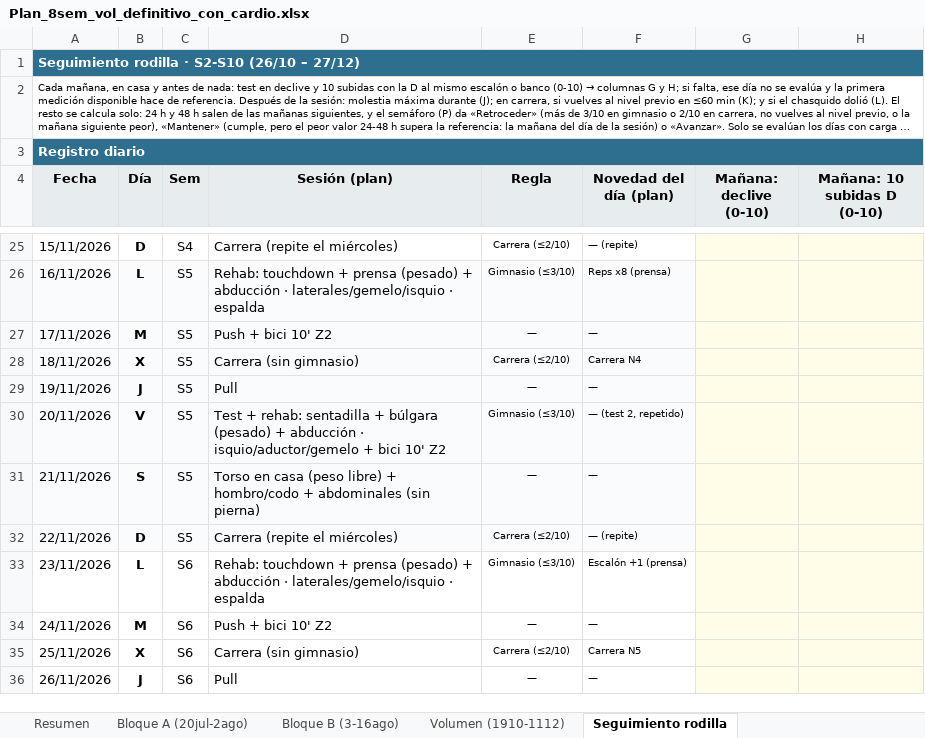
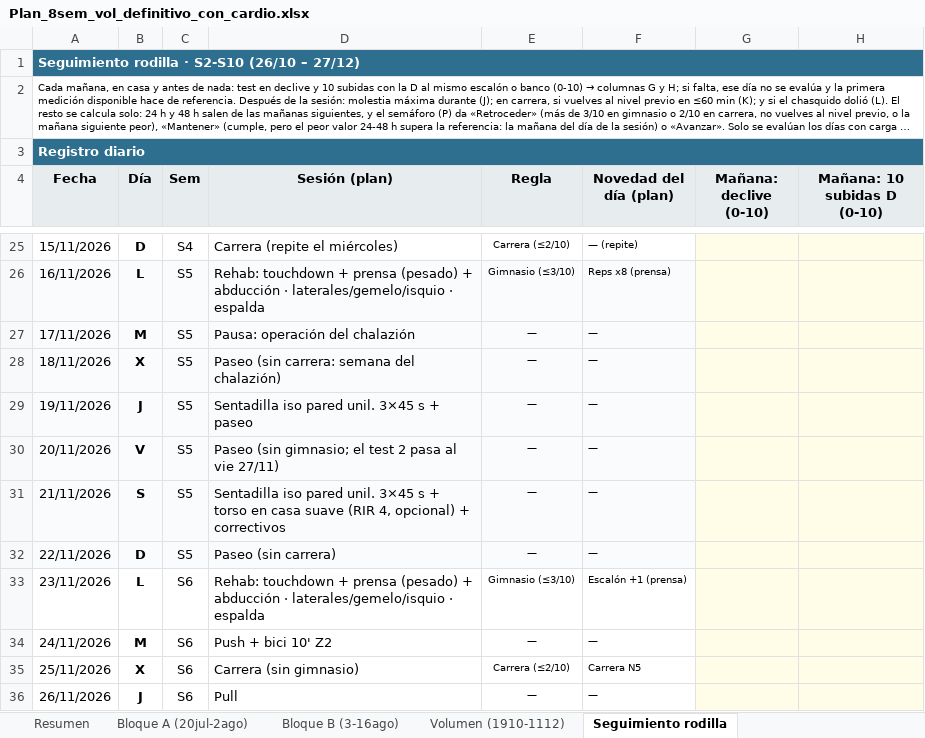
Before and after one commit to victor-rueda02/app-gym, an Excel workbook: Plan_8sem_vol_definitivo_con_cardio.xlsx, sheet Seguimiento rodilla, drawn as a sheet; only a part is shown, gaps mark what is left out; long unchanged cells end in …; values as stored, in another font and other column widths than the file's, no borders; conditional formats not drawn; the diff covers the shown part only; the diff names each change by its address in the sheet, - before the commit and + after, or states it on an @@ line.

```diff
--- a/Plan_8sem_vol_definitivo_con_cardio.xlsx (sheet Seguimiento rodilla)
+++ b/Plan_8sem_vol_definitivo_con_cardio.xlsx (sheet Seguimiento rodilla)
-D27 (Sesión (plan)): Push + bici 10' Z2
+D27 (Sesión (plan)): Pausa: operación del chalazión
-D28 (Sesión (plan)): Carrera (sin gimnasio)
+D28 (Sesión (plan)): Paseo (sin carrera: semana del chalazión)
-E28 (Regla): Carrera (≤2/10)
+E28 (Regla): —
-F28 (Novedad del día (plan)): Carrera N4
+F28 (Novedad del día (plan)): —
-D29 (Sesión (plan)): Pull
+D29 (Sesión (plan)): Sentadilla iso pared unil. 3×45 s + paseo
-D30 (Sesión (plan)): Test + rehab: sentadilla + búlgara (pesado) + abducción · isquio/aductor/gemelo + bici 10' Z2
+D30 (Sesión (plan)): Paseo (sin gimnasio; el test 2 pasa al vie 27/11)
-E30 (Regla): Gimnasio (≤3/10)
+E30 (Regla): —
-F30 (Novedad del día (plan)): — (test 2, repetido)
+F30 (Novedad del día (plan)): —
-D31 (Sesión (plan)): Torso en casa (peso libre) + hombro/codo + abdominales (sin pierna)
+D31 (Sesión (plan)): Sentadilla iso pared unil. 3×45 s + torso en casa suave (RIR 4, opcional) + correctivos
-D32 (Sesión (plan)): Carrera (repite el miércoles)
+D32 (Sesión (plan)): Paseo (sin carrera)
-E32 (Regla): Carrera (≤2/10)
+E32 (Regla): —
-F32 (Novedad del día (plan)): — (repite)
+F32 (Novedad del día (plan)): —
```
Also changed, not shown: 5 edited cells elsewhere in this sheet, sheet Volumen (1910-1112), hidden cells, 20 other files.
